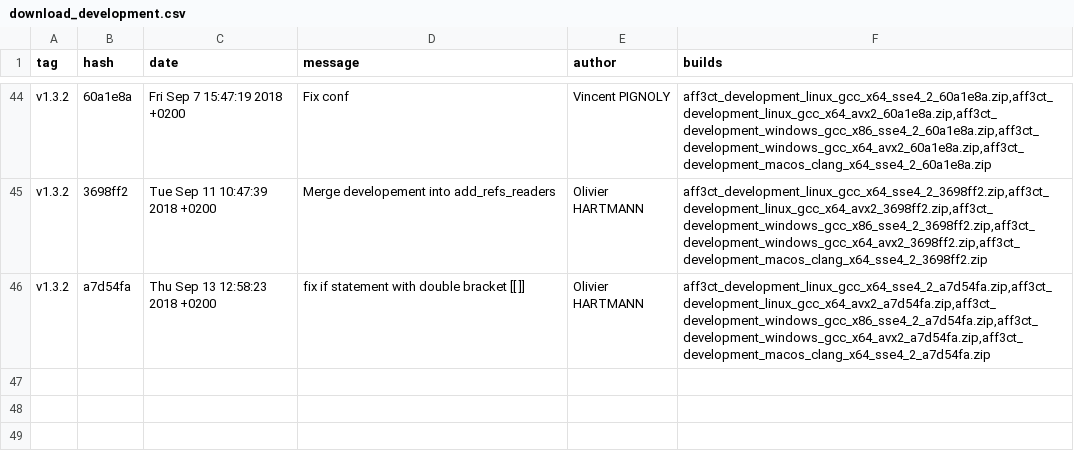
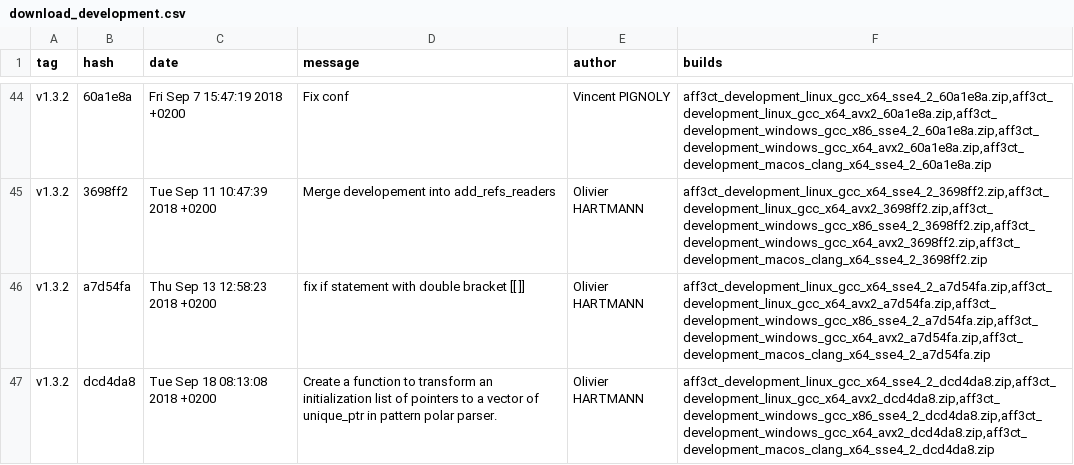
Before and after one commit to aff3ct/aff3ct.github.io, a CSV file: download/download_development.csv, drawn as a sheet; only a part is shown, gaps mark what is left out; the diff names each change by its address in the sheet, - before the commit and + after, or states it on an @@ line.

Commit message:
Automatic: add new AFF3CT builds (dcd4da8).

```diff
--- a/download/download_development.csv
+++ b/download/download_development.csv
+row 47: v1.3.2 | dcd4da8 | Tue Sep 18 08:13:08 2018 +0200 | Create a function to transform an initialization list of pointers to a vector of unique_ptr in pattern polar parser. | Olivier HARTMANN | aff3ct_development_linux_gcc_x64_sse4_2_dcd4da8.zip,aff3ct_development_linux_gcc_x64_avx2_dcd4da8.zip,aff3ct_development_windows_gcc_x86_sse4_2_dcd4da8.zip,aff3ct_development_windows_gcc_x64_avx2_dcd4da8.zip,aff3ct_development_macos_clang_x64_sse4_2_dcd4da8.zip
```
